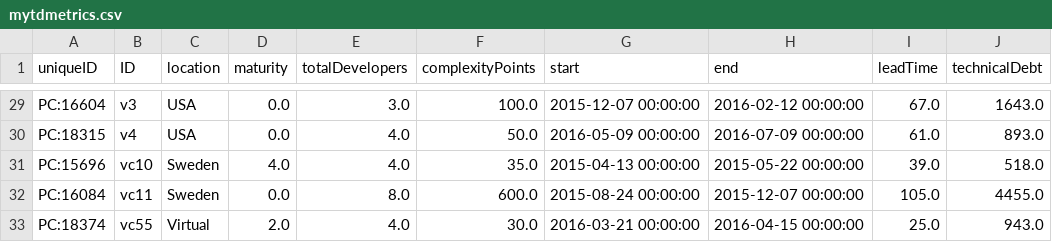
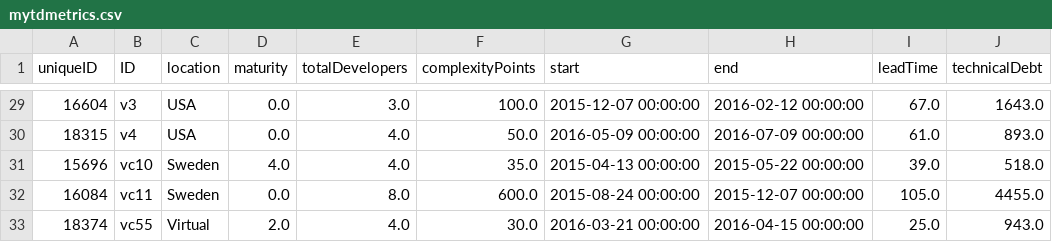
Before and after one commit to Technical-Debt-Large-Scale/tdmls, a CSV file: mytdmetrics.csv, drawn as a sheet; only a part is shown, gaps mark what is left out; the diff covers the shown part only; the diff names each change by its address in the sheet, - before the commit and + after, or states it on an @@ line.

```diff
--- a/mytdmetrics.csv
+++ b/mytdmetrics.csv
-A29 (uniqueID): PC:16604
+A29 (uniqueID): 16604
-A30 (uniqueID): PC:18315
+A30 (uniqueID): 18315
-A31 (uniqueID): PC:15696
+A31 (uniqueID): 15696
-A32 (uniqueID): PC:16084
+A32 (uniqueID): 16084
-A33 (uniqueID): PC:18374
+A33 (uniqueID): 18374
```
Also changed, not shown: 27 edited cells elsewhere in this file, 1 other file.
